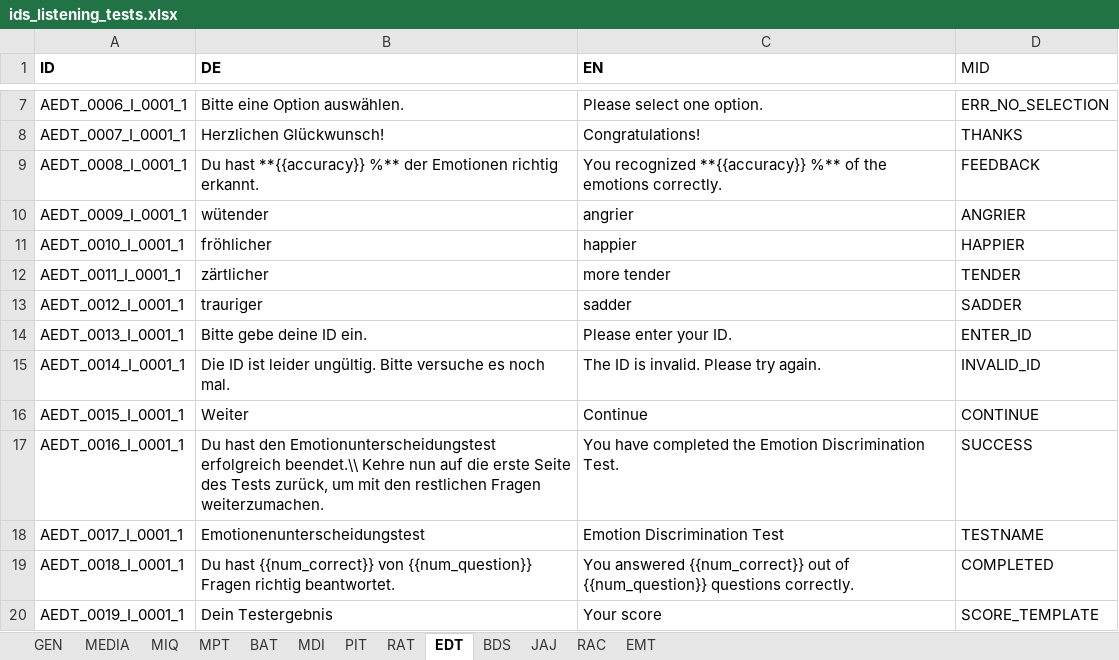
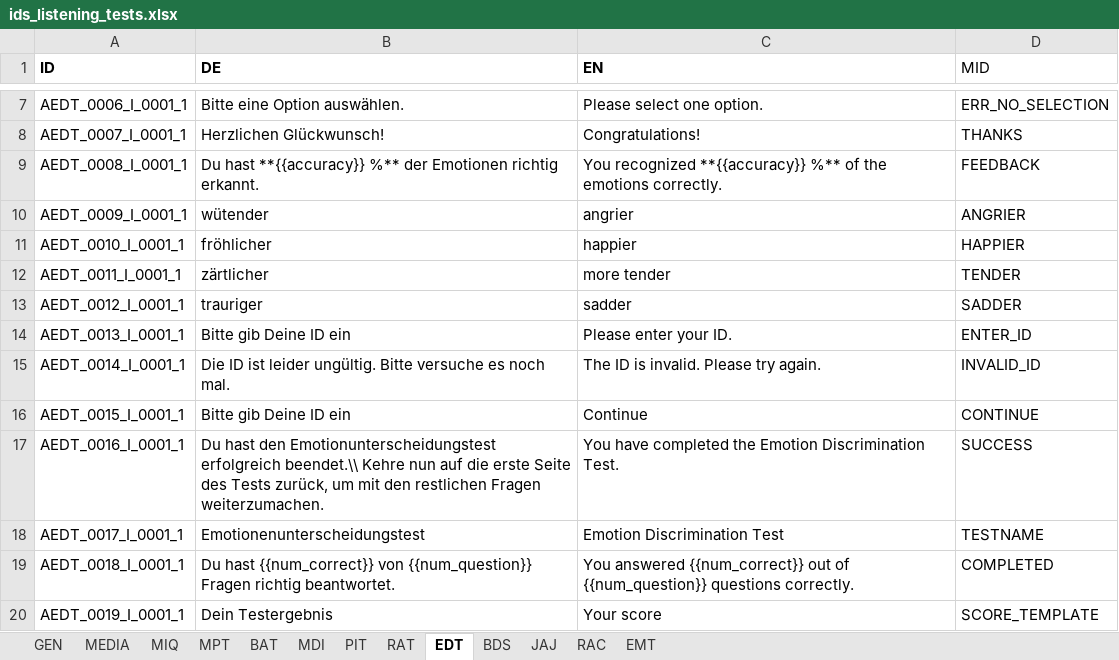
Before and after one commit to fmhoeger/psyquest, an Excel workbook: data_raw/ids_listening_tests.xlsx, sheet EDT, drawn as a sheet; only a part is shown, gaps mark what is left out; values as stored, in another font and other column widths than the file's, no borders; 1 other sheet too large or unreadable and not compared; the diff names each change by its address in the sheet, - before the commit and + after, or states it on an @@ line.

Commit message:
fix ENTER_ID values 'Bitte gebe -> Bitte gib'

```diff
--- a/data_raw/ids_listening_tests.xlsx (sheet EDT)
+++ b/data_raw/ids_listening_tests.xlsx (sheet EDT)
-B14 (DE): Bitte gebe deine ID ein.
+B14 (DE): Bitte gib Deine ID ein
-B16 (DE): Weiter
+B16 (DE): Bitte gib Deine ID ein
```
Also changed, not shown: sheet BDS, sheet RAC, sheet JAJ, sheet MIQ, data_raw/ids_questionnaire.xlsx, 2 other files.
